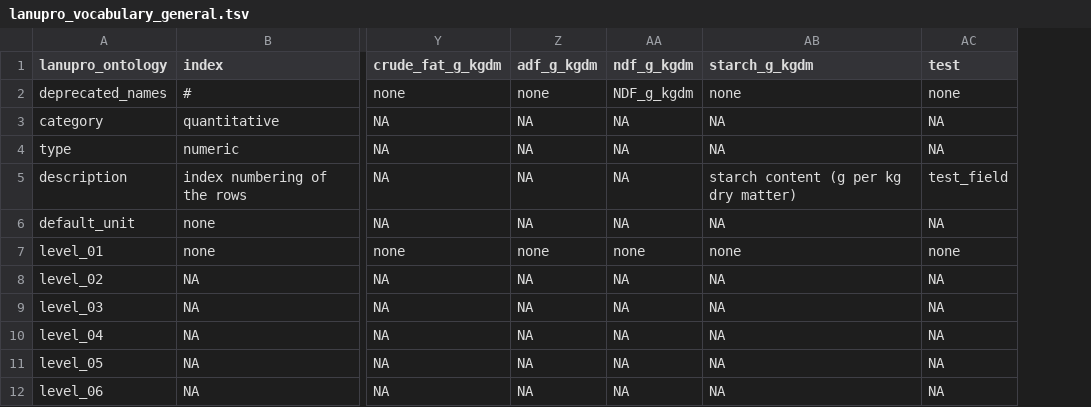
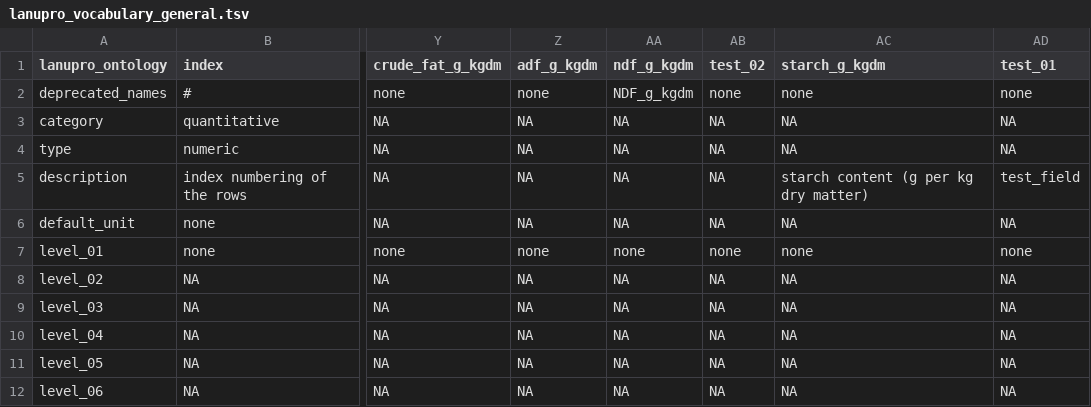
Before and after one commit to lanupro-analytics/lanupro_vocabulary, a TSV file: data/processed/lanupro_vocabulary_general.tsv, drawn as a sheet; only a part is shown, gaps mark what is left out; addresses are those after the commit; the diff names each change by its address in the sheet, - before the commit and + after, or states it on an @@ line.

```diff
--- a/data/processed/lanupro_vocabulary_general.tsv
+++ b/data/processed/lanupro_vocabulary_general.tsv
+column AB (test_02), rows 2-12: none | NA | NA | NA | NA | none | NA | NA | NA | NA | NA
-AD1: test
+AD1: test_01
```
